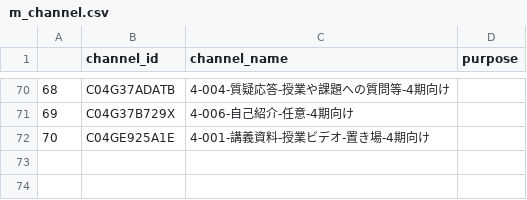
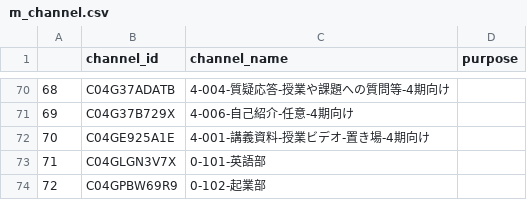
Before and after one commit to MasaakiYagi/get_slackchat, a CSV file: data/m_channel.csv, drawn as a sheet; only a part is shown, gaps mark what is left out; the diff names each change by its address in the sheet, - before the commit and + after, or states it on an @@ line.

```diff
--- a/data/m_channel.csv
+++ b/data/m_channel.csv
+row 73: 71 | C04GLGN3V7X | 0-101-英語部
+row 74: 72 | C04GPBW69R9 | 0-102-起業部
```
Also changed, not shown: 3 other files.
